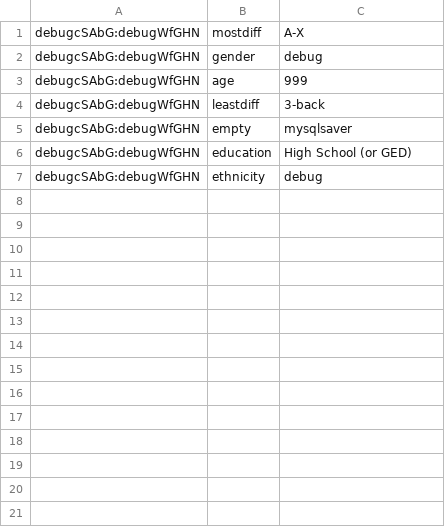
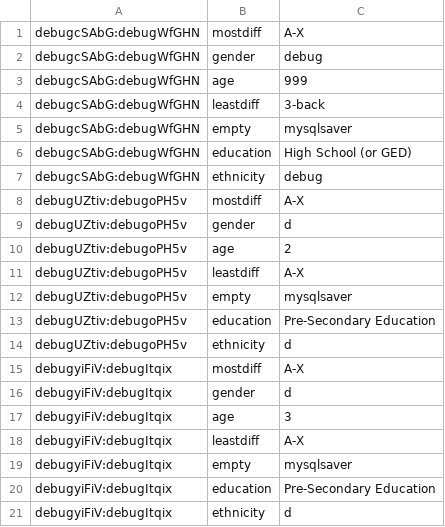
Before and after one commit to kupitzc/nbpilot, a CSV file: questiondata.csv, drawn as a sheet; the diff names each change by its address in the sheet, - before the commit and + after, or states it on an @@ line.

```diff
--- a/questiondata.csv
+++ b/questiondata.csv
+row 8: debugUZtiv:debugoPH5v | mostdiff | A-X
+row 9: debugUZtiv:debugoPH5v | gender | d
+row 10: debugUZtiv:debugoPH5v | age | 2
+row 11: debugUZtiv:debugoPH5v | leastdiff | A-X
+row 12: debugUZtiv:debugoPH5v | empty | mysqlsaver
+row 13: debugUZtiv:debugoPH5v | education | Pre-Secondary Education
+row 14: debugUZtiv:debugoPH5v | ethnicity | d
+row 15: debugyiFiV:debugItqix | mostdiff | A-X
+row 16: debugyiFiV:debugItqix | gender | d
+row 17: debugyiFiV:debugItqix | age | 3
+row 18: debugyiFiV:debugItqix | leastdiff | A-X
+row 19: debugyiFiV:debugItqix | empty | mysqlsaver
+row 20: debugyiFiV:debugItqix | education | Pre-Secondary Education
+row 21: debugyiFiV:debugItqix | ethnicity | d
```
Also changed, not shown: 7 other files.
